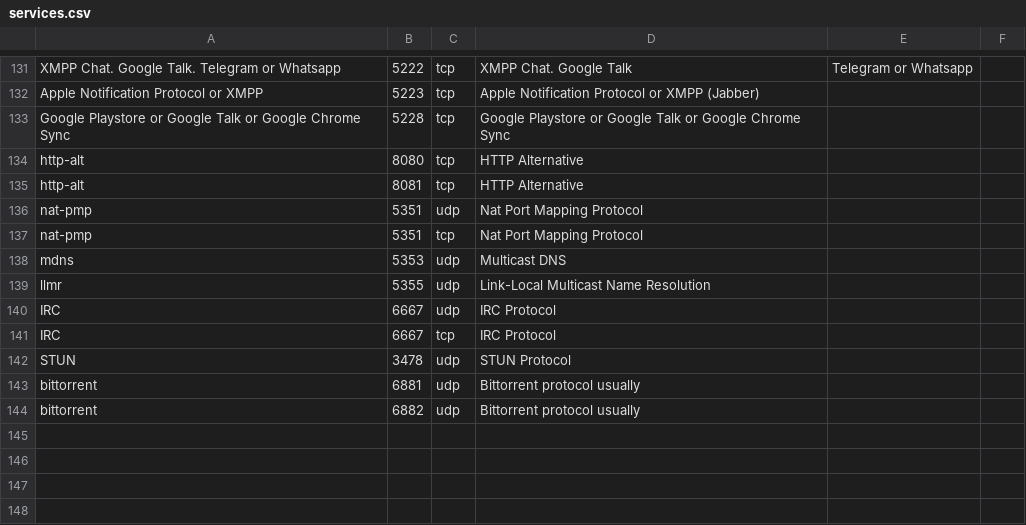
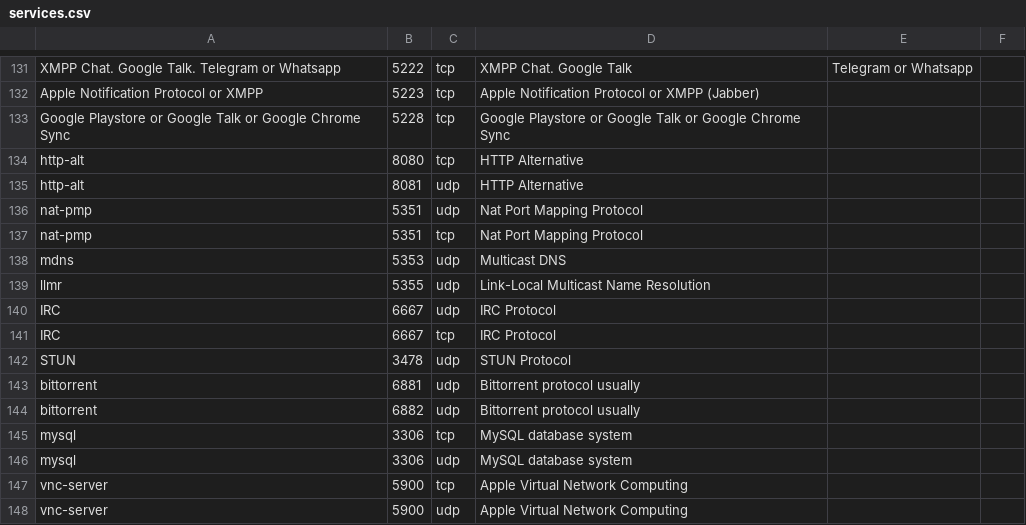
Before and after one commit to stratosphereips/StratosphereLinuxIPS, a CSV file: modules/timeline/services.csv, drawn as a sheet; only a part is shown, gaps mark what is left out.

Commit message:
add 5900 and 3306 ports

```diff
--- a/modules/timeline/services.csv
+++ b/modules/timeline/services.csv
@@ -134,3 +134,3 @@ Google Playstore or Google Talk or Google Chrome Sync,5228,tcp,Google Playstore
 http-alt,8080,tcp,HTTP Alternative
-http-alt,8081,tcp,HTTP Alternative
+http-alt,8081,udp,HTTP Alternative
 nat-pmp,5351,udp,Nat Port Mapping Protocol
@@ -144 +144,5 @@ bittorrent,6881,udp,Bittorrent protocol usually
 bittorrent,6882,udp,Bittorrent protocol usually
+mysql,3306,tcp,MySQL database system
+mysql,3306,udp,MySQL database system
+vnc-server,5900,tcp,Apple Virtual Network Computing
+vnc-server,5900,udp,Apple Virtual Network Computing
```
